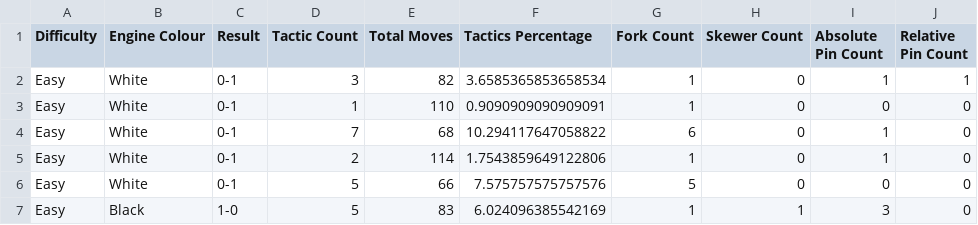
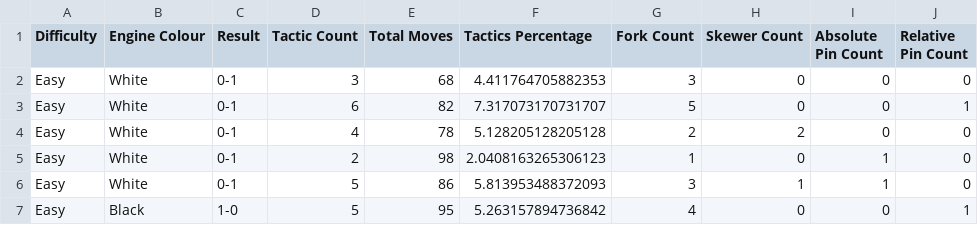
Before and after one commit to hundredhenry/chess-tactics-trainer, a CSV file: benchmarks/tactics_engine_benchmark.csv, drawn as a sheet; only a part is shown; the diff covers the shown part only.

```diff
--- a/benchmarks/tactics_engine_benchmark.csv
+++ b/benchmarks/tactics_engine_benchmark.csv
@@ -1,7 +1,7 @@
 Difficulty,Engine Colour,Result,Tactic Count,Total Moves,Tactics Percentage,Fork Count,Skewer Count,Absolute Pin Count,Relative Pin Count
-Easy,White,0-1,3,82,3.6585365853658534,1,0,1,1
-Easy,White,0-1,1,110,0.9090909090909091,1,0,0,0
-Easy,White,0-1,7,68,10.294117647058822,6,0,1,0
-Easy,White,0-1,2,114,1.7543859649122806,1,0,1,0
-Easy,White,0-1,5,66,7.575757575757576,5,0,0,0
-Easy,Black,1-0,5,83,6.024096385542169,1,1,3,0
+Easy,White,0-1,3,68,4.411764705882353,3,0,0,0
+Easy,White,0-1,6,82,7.317073170731707,5,0,0,1
+Easy,White,0-1,4,78,5.128205128205128,2,2,0,0
+Easy,White,0-1,2,98,2.0408163265306123,1,0,1,0
+Easy,White,0-1,5,86,5.813953488372093,3,1,1,0
+Easy,Black,1-0,5,95,5.263157894736842,4,0,0,1
```
Also changed, not shown: 2 added rows, 2 removed rows and 104 edited cells elsewhere in this file, benchmarks/normal_engine_benchmark.csv, 1 other file.
